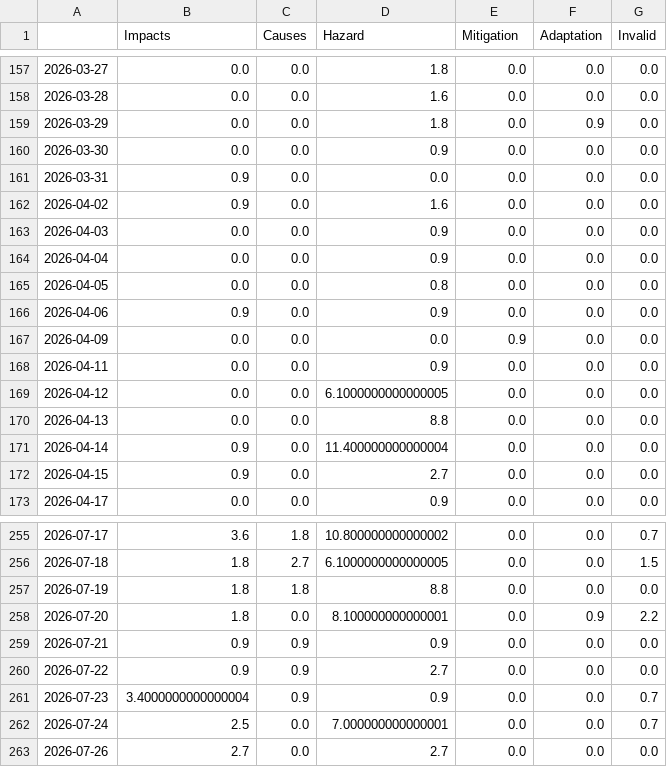
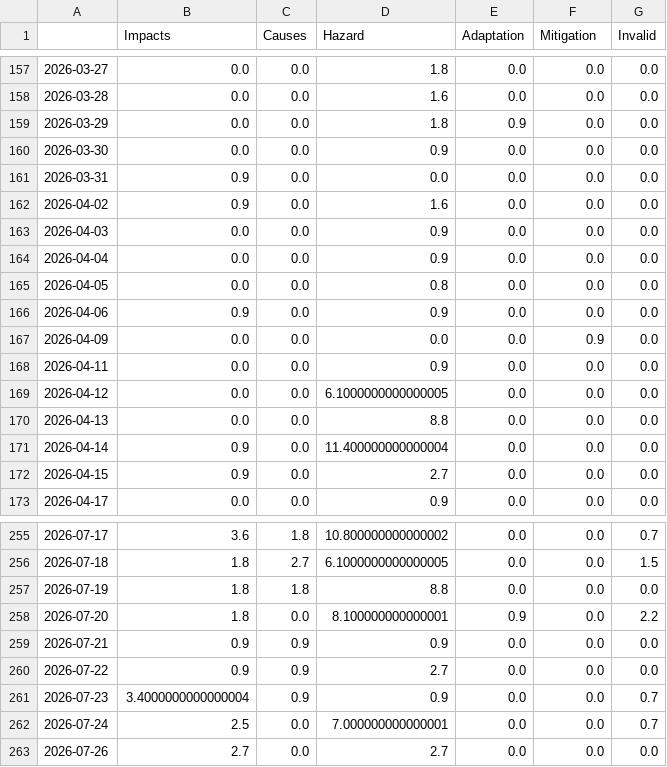
Before and after one commit to celiapi-news/landslideIsComing, a CSV file: csv/topics_date.csv, drawn as a sheet; only a part is shown, gaps mark what is left out; the diff covers the shown part only.

```diff
--- a/csv/topics_date.csv
+++ b/csv/topics_date.csv
@@ -1 +1 @@
-,Impacts,Causes,Hazard,Mitigation,Adaptation,Invalid
+,Impacts,Causes,Hazard,Adaptation,Mitigation,Invalid
@@ -158,3 +158,3 @@
 2026-03-28,0.0,0.0,1.6,0.0,0.0,0.0
-2026-03-29,0.0,0.0,1.8,0.0,0.9,0.0
+2026-03-29,0.0,0.0,1.8,0.9,0.0,0.0
 2026-03-30,0.0,0.0,0.9,0.0,0.0,0.0
@@ -166,3 +166,3 @@
 2026-04-06,0.9,0.0,0.9,0.0,0.0,0.0
-2026-04-09,0.0,0.0,0.0,0.9,0.0,0.0
+2026-04-09,0.0,0.0,0.0,0.0,0.9,0.0
 2026-04-11,0.0,0.0,0.9,0.0,0.0,0.0
@@ -257,3 +257,3 @@
 2026-07-19,1.8,1.8,8.8,0.0,0.0,0.0
-2026-07-20,1.8,0.0,8.100000000000001,0.0,0.9,2.2
+2026-07-20,1.8,0.0,8.100000000000001,0.9,0.0,2.2
 2026-07-21,0.9,0.9,0.9,0.0,0.0,0.0
```
Also changed, not shown: 18 edited cells elsewhere in this file, 4 other files.
